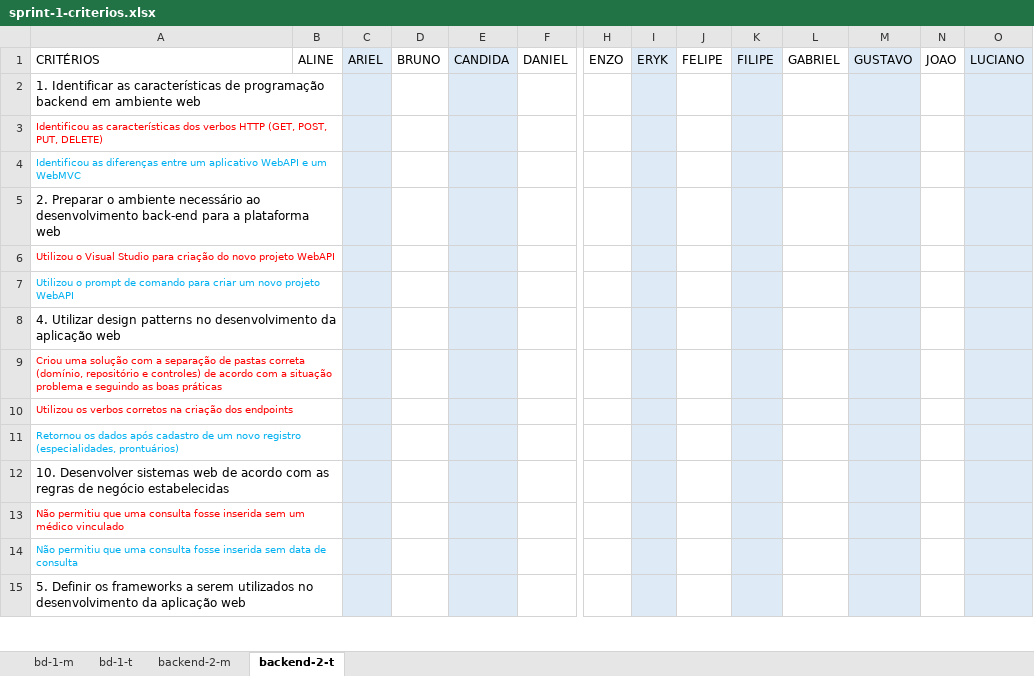
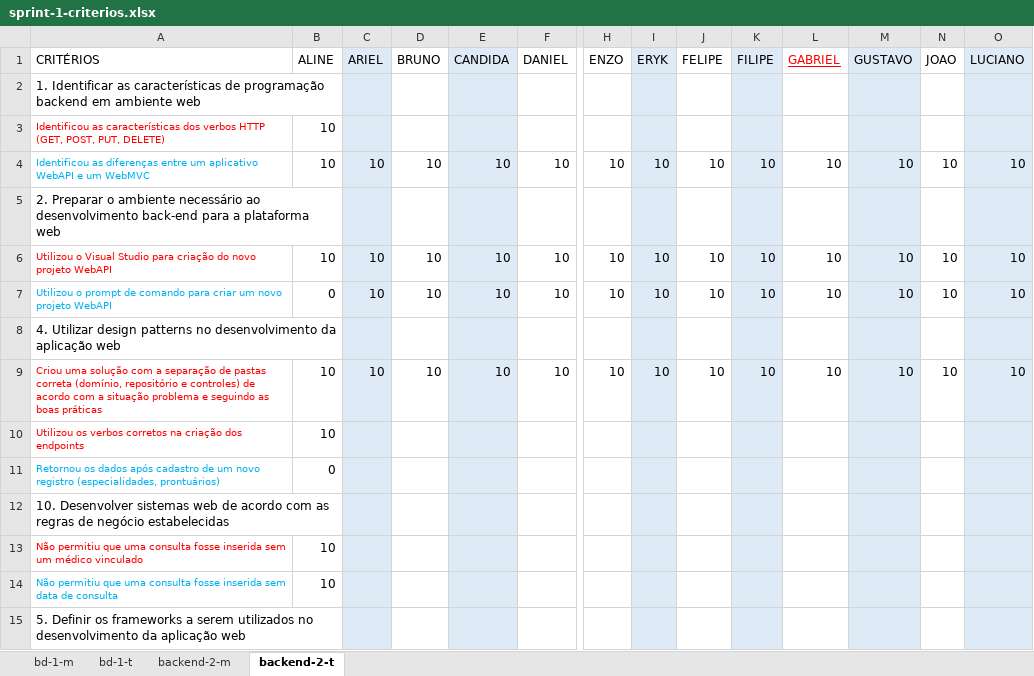
Before and after one commit to hstrada/senai-desenvolvimento-1s2019, an Excel workbook: planejamento/sprint-1-criterios.xlsx, sheet backend-2-t, drawn as a sheet; only a part is shown, gaps mark what is left out; values as stored, in another font and other column widths than the file's, no borders; removed rows and columns are numbered as before the commit, all else as after; rows hold the shown columns only; the diff covers the shown part only; the diff names each change by its address in the sheet, - before the commit and + after, or states it on an @@ line.

Commit message:
up

```diff
--- a/planejamento/sprint-1-criterios.xlsx (sheet backend-2-t)
+++ b/planejamento/sprint-1-criterios.xlsx (sheet backend-2-t)
@@ L1 underline: off → on, text colour: black → #FF0000 @@
-B3 (ALINE): (empty)
+B3 (ALINE): 10
-row 4: Identificou as diferenças entre um aplicativo WebAPI e um WebMVC
+row 4: Identificou as diferenças entre um aplicativo WebAPI e um WebMVC | 10 | 10 | 10 | 10 | 10 | 10 | 10 | 10 | 10 | 10 | 10 | 10 | 10
-row 6: Utilizou o Visual Studio para criação do novo projeto WebAPI
-row 7: Utilizou o prompt de comando para criar um novo projeto WebAPI
+row 6: Utilizou o Visual Studio para criação do novo projeto WebAPI | 10 | 10 | 10 | 10 | 10 | 10 | 10 | 10 | 10 | 10 | 10 | 10 | 10
+row 7: Utilizou o prompt de comando para criar um novo projeto WebAPI | 0 | 10 | 10 | 10 | 10 | 10 | 10 | 10 | 10 | 10 | 10 | 10 | 10
-row 9: Criou uma solução com a separação de pastas correta (domínio, repositório e controles) de acordo com a situação problema e seguindo as boas práticas
+row 9: Criou uma solução com a separação de pastas correta (domínio, repositório e controles) de acordo com a situação problema e seguindo as boas práticas | 10 | 10 | 10 | 10 | 10 | 10 | 10 | 10 | 10 | 10 | 10 | 10 | 10
-B10 (ALINE): (empty)
+B10 (ALINE): 10
-B11 (ALINE): (empty)
+B11 (ALINE): 0
-B13:B14 (ALINE): (empty)
+B13:B14 (ALINE): 10
```
Also changed, not shown: 1 added row, 1 removed row and 12 edited cells elsewhere in this sheet, sheet backend-2-m.
